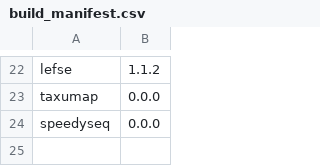
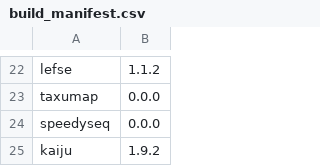
Before and after one commit to vdblab/dockerfiles, a CSV file: build_manifest.csv, drawn as a sheet; only a part is shown, gaps mark what is left out.

Commit message:
add kaiju

```diff
--- a/build_manifest.csv
+++ b/build_manifest.csv
@@ -24 +24,2 @@ taxumap,0.0.0
 speedyseq,0.0.0
+kaiju,1.9.2
```
Also changed, not shown: 1 other file.
